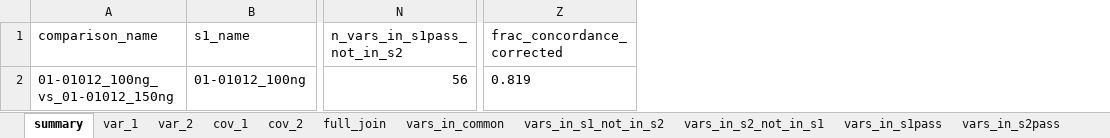
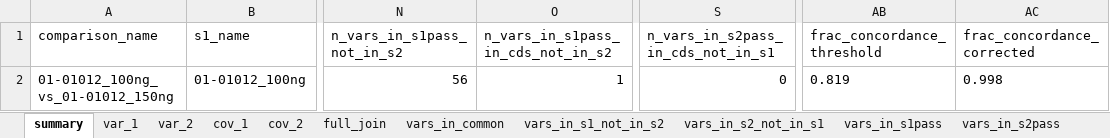
Before and after one commit to toddknutson/mdlvalr, an Excel workbook: vignettes/vaf_0.05_01-01012_100ng_vs_01-01012_150ng.xlsx, sheet summary, drawn as a sheet; only a part is shown, gaps mark what is left out; values as stored, in another font and other column widths than the file's, no borders; addresses are those after the commit; the diff names each change by its address in the sheet, - before the commit and + after, or states it on an @@ line.

```diff
--- a/vignettes/vaf_0.05_01-01012_100ng_vs_01-01012_150ng.xlsx (sheet summary)
+++ b/vignettes/vaf_0.05_01-01012_100ng_vs_01-01012_150ng.xlsx (sheet summary)
+column O, rows 1-2: n_vars_in_s1pass_in_cds_not_in_s2 | 1
+column S, rows 1-2: n_vars_in_s2pass_in_cds_not_in_s1 | 0
+column AB (frac_concordance_threshold), row 2: 0.819
-AC2 (frac_concordance_corrected): 0.819
+AC2 (frac_concordance_corrected): 0.998
```
Also changed, not shown: other sheet tabs, vignettes/vaf_0.05_01-01011_100ng_vs_01-01011_150ng.xlsx, vignettes/vaf_0.05_01-01013_100ng_vs_01-01013_150ng.xlsx, 21 other files.
